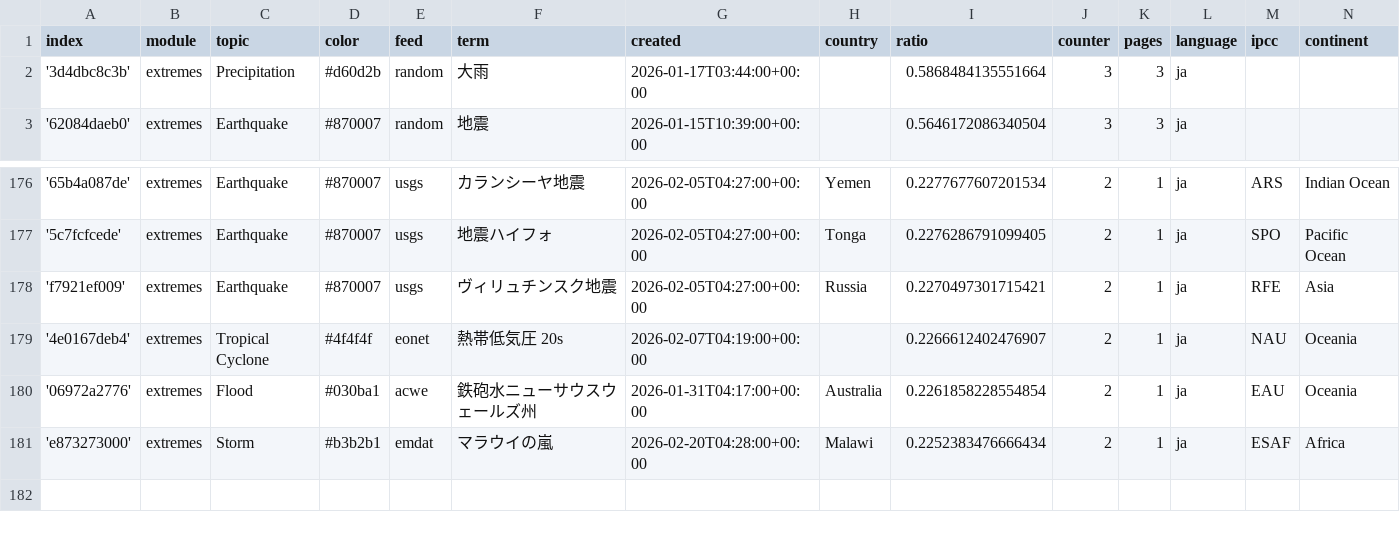
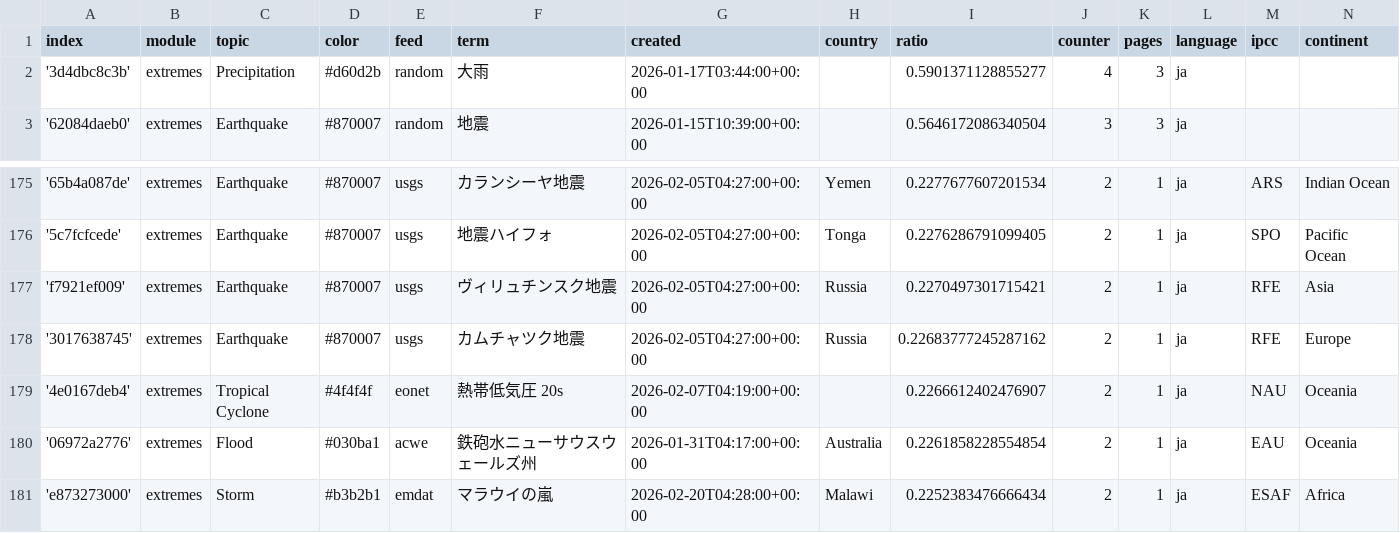
Before and after one commit to annajungfleischnews/japaneseExtremes, a CSV file: terms.csv, drawn as a sheet; only a part is shown, gaps mark what is left out; the diff covers the shown part only.

```diff
--- a/terms.csv
+++ b/terms.csv
@@ -1,3 +1,3 @@
 index,module,topic,color,feed,term,created,country,ratio,counter,pages,language,ipcc,continent
-'3d4dbc8c3b',extremes,Precipitation,#d60d2b,random,大雨,2026-01-17T03:44:00+00:00,,0.5868484135551664,3,3,ja,,
+'3d4dbc8c3b',extremes,Precipitation,#d60d2b,random,大雨,2026-01-17T03:44:00+00:00,,0.5901371128855277,4,3,ja,,
 '62084daeb0',extremes,Earthquake,#870007,random,地震,2026-01-15T10:39:00+00:00,,0.5646172086340504,3,3,ja,,
@@ -178,2 +177,3 @@ index,module,topic,color,feed,term,created,country,ratio,counter,pages,language,
 'f7921ef009',extremes,Earthquake,#870007,usgs,ヴィリュチンスク地震,2026-02-05T04:27:00+00:00,Russia,0.2270497301715421,2,1,ja,RFE,Asia
+'3017638745',extremes,Earthquake,#870007,usgs,カムチャツク地震,2026-02-05T04:27:00+00:00,Russia,0.22683777245287162,2,1,ja,RFE,Europe
 '4e0167deb4',extremes,Tropical Cyclone,#4f4f4f,eonet,熱帯低気圧 20s,2026-02-07T04:19:00+00:00,,0.2266612402476907,2,1,ja,NAU,Oceania
```
Also changed, not shown: 2 added rows and 3 removed rows elsewhere in this file, 2 other files.
